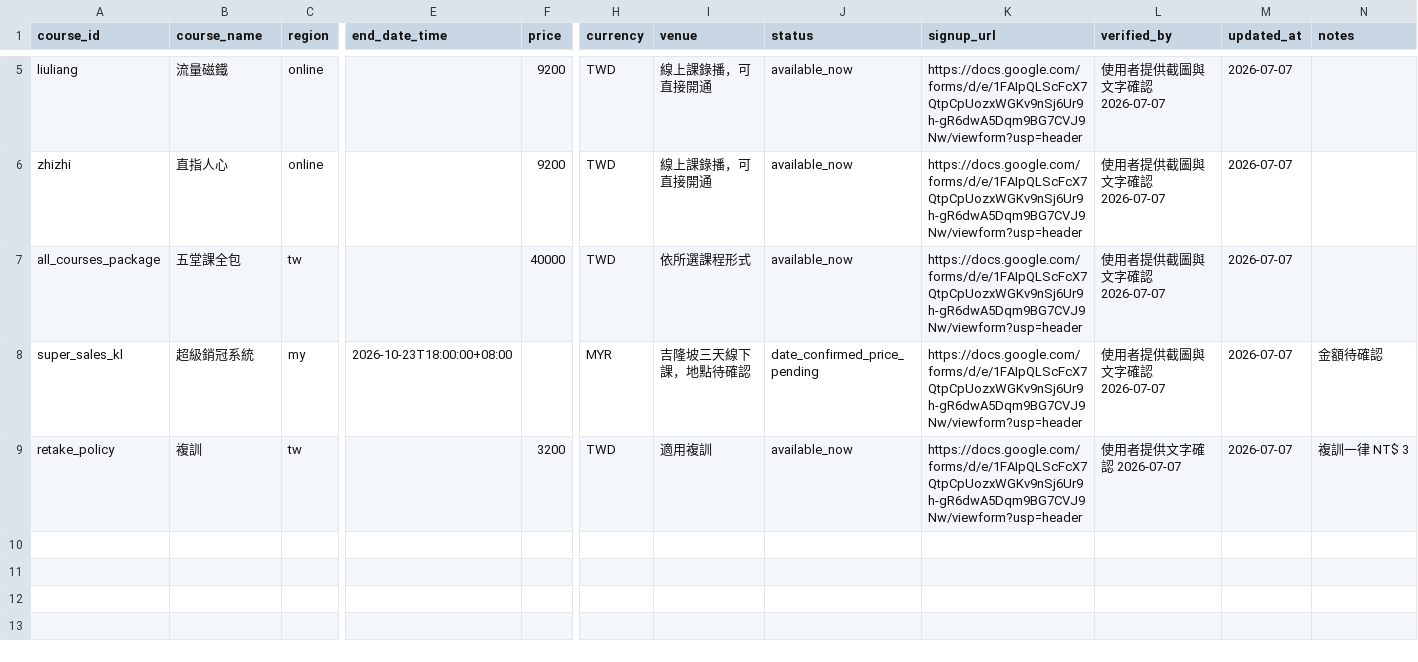
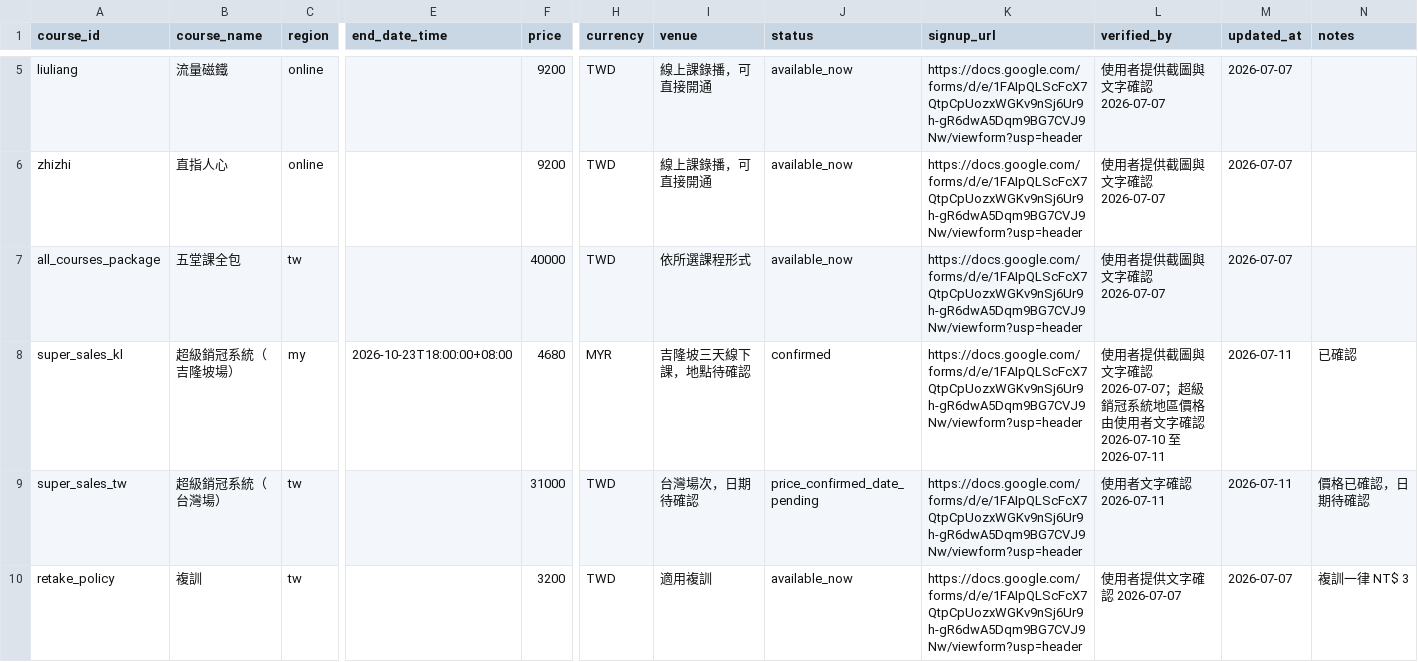
Before and after one commit to Orikan347/taixin-website, a CSV file: data/course-offerings.template.csv, drawn as a sheet; only a part is shown, gaps mark what is left out; rows hold the shown columns only; the diff names each change by its address in the sheet, - before the commit and + after, or states it on an @@ line.

Commit message:
Update regional super sales pricing and QA routing

```diff
--- a/data/course-offerings.template.csv
+++ b/data/course-offerings.template.csv
-B8 (course_name): 超級銷冠系統
+B8 (course_name): 超級銷冠系統（吉隆坡場）
-F8 (price): (empty)
+F8 (price): 4680
-J8 (status): date_confirmed_price_pending
+J8 (status): confirmed
-L8 (verified_by): 使用者提供截圖與文字確認 2026-07-07
+L8 (verified_by): 使用者提供截圖與文字確認 2026-07-07；超級銷冠系統地區價格由使用者文字確認 2026-07-10 至 2026-07-11
-M8 (updated_at): 2026-07-07
+M8 (updated_at): 2026-07-11
-N8 (notes): 金額待確認
+N8 (notes): 已確認
+row 9: super_sales_tw | 超級銷冠系統（台灣場） | tw |  | 31000 | TWD | 台灣場次，日期待確認 | price_confirmed_date_pending | https://docs.google.com/forms/d/e/1FAIpQLScFcX7QtpCpUozxWGKv9nSj6Ur9h-gR6dwA5Dqm9BG7CVJ9Nw/viewform?usp=header | 使用者文字確認 2026-07-11 | 2026-07-11 | 價格已確認，日期待確認
```
Also changed, not shown: 12 other files.
